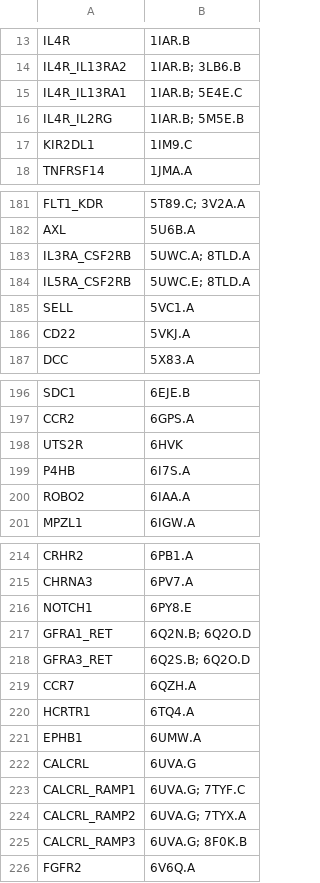
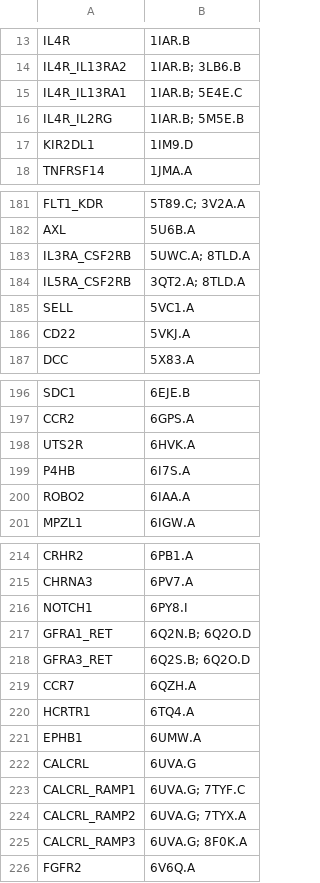
Before and after one commit to Andrewneteye4343/scDock, a CSV file: Essential_files/functions/receptor_reference.csv, drawn as a sheet; only a part is shown, gaps mark what is left out; the diff covers the shown part only.

```diff
--- a/Essential_files/functions/receptor_reference.csv
+++ b/Essential_files/functions/receptor_reference.csv
@@ -16,3 +16,3 @@ IL4R_IL13RA1,1IAR.B; 5E4E.C
 IL4R_IL2RG,1IAR.B; 5M5E.B
-KIR2DL1,1IM9.C
+KIR2DL1,1IM9.D
 TNFRSF14,1JMA.A
@@ -183,3 +183,3 @@ AXL,5U6B.A
 IL3RA_CSF2RB,5UWC.A; 8TLD.A
-IL5RA_CSF2RB,5UWC.E; 8TLD.A
+IL5RA_CSF2RB,3QT2.A; 8TLD.A
 SELL,5VC1.A
@@ -197,3 +197,3 @@ SDC1,6EJE.B
 CCR2,6GPS.A
-UTS2R,6HVK
+UTS2R,6HVK.A
 P4HB,6I7S.A
@@ -215,3 +215,3 @@ CRHR2,6PB1.A
 CHRNA3,6PV7.A
-NOTCH1,6PY8.E
+NOTCH1,6PY8.I
 GFRA1_RET,6Q2N.B; 6Q2O.D
@@ -224,3 +224,3 @@ CALCRL_RAMP1,6UVA.G; 7TYF.C
 CALCRL_RAMP2,6UVA.G; 7TYX.A
-CALCRL_RAMP3,6UVA.G; 8F0K.B
+CALCRL_RAMP3,6UVA.G; 8F0K.A
 FGFR2,6V6Q.A
```
Also changed, not shown: 18 edited cells elsewhere in this file, Essential_files/functions/ligand_reference.csv.
